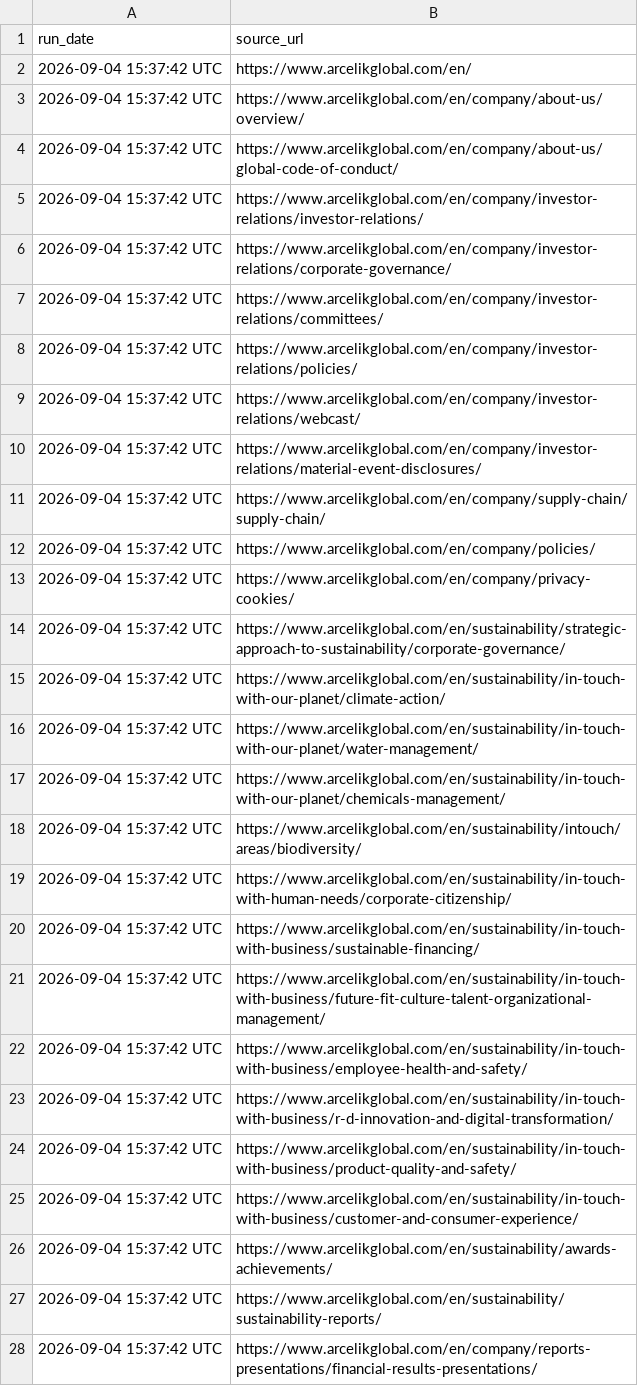
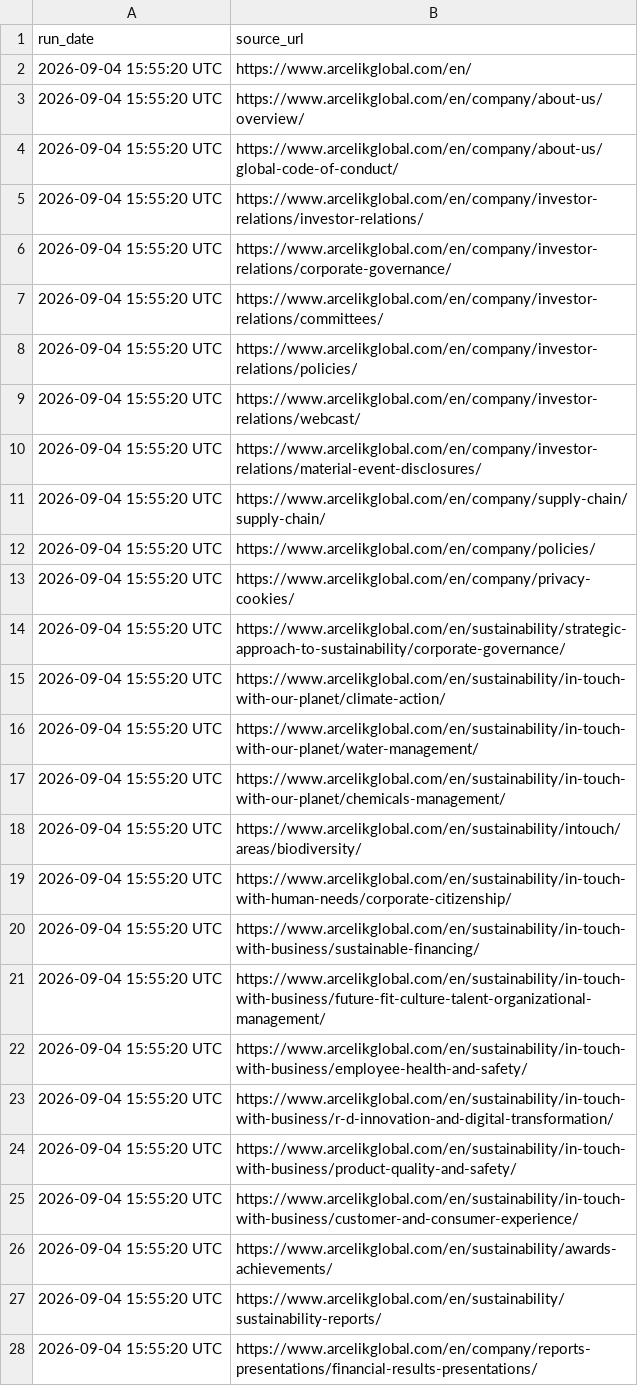
Before and after one commit to Shyam7291/website-url-collector, a CSV file: PDF_PAGES.csv, drawn as a sheet; only a part is shown; the diff covers the shown part only.

```diff
--- a/PDF_PAGES.csv
+++ b/PDF_PAGES.csv
@@ -1,28 +1,28 @@
 run_date,source_url
-2026-09-04 15:37:42 UTC,https://www.arcelikglobal.com/en/
-2026-09-04 15:37:42 UTC,https://www.arcelikglobal.com/en/company/about-us/overview/
-2026-09-04 15:37:42 UTC,https://www.arcelikglobal.com/en/company/about-us/global-code-of-conduct/
-2026-09-04 15:37:42 UTC,https://www.arcelikglobal.com/en/company/investor-relations/investor-relations/
-2026-09-04 15:37:42 UTC,https://www.arcelikglobal.com/en/company/investor-relations/corporate-governance/
-2026-09-04 15:37:42 UTC,https://www.arcelikglobal.com/en/company/investor-relations/committees/
-2026-09-04 15:37:42 UTC,https://www.arcelikglobal.com/en/company/investor-relations/policies/
-2026-09-04 15:37:42 UTC,https://www.arcelikglobal.com/en/company/investor-relations/webcast/
-2026-09-04 15:37:42 UTC,https://www.arcelikglobal.com/en/company/investor-relations/material-event-disclosures/
-2026-09-04 15:37:42 UTC,https://www.arcelikglobal.com/en/company/supply-chain/supply-chain/
-2026-09-04 15:37:42 UTC,https://www.arcelikglobal.com/en/company/policies/
-2026-09-04 15:37:42 UTC,https://www.arcelikglobal.com/en/company/privacy-cookies/
-2026-09-04 15:37:42 UTC,https://www.arcelikglobal.com/en/sustainability/strategic-approach-to-sustainability/corporate-governance/
-2026-09-04 15:37:42 UTC,https://www.arcelikglobal.com/en/sustainability/in-touch-with-our-planet/climate-action/
-2026-09-04 15:37:42 UTC,https://www.arcelikglobal.com/en/sustainability/in-touch-with-our-planet/water-management/
-2026-09-04 15:37:42 UTC,https://www.arcelikglobal.com/en/sustainability/in-touch-with-our-planet/chemicals-management/
-2026-09-04 15:37:42 UTC,https://www.arcelikglobal.com/en/sustainability/intouch/areas/biodiversity/
-2026-09-04 15:37:42 UTC,https://www.arcelikglobal.com/en/sustainability/in-touch-with-human-needs/corporate-citizenship/
-2026-09-04 15:37:42 UTC,https://www.arcelikglobal.com/en/sustainability/in-touch-with-business/sustainable-financing/
-2026-09-04 15:37:42 UTC,https://www.arcelikglobal.com/en/sustainability/in-touch-with-business/future-fit-culture-talent-organizational-management/
-2026-09-04 15:37:42 UTC,https://www.arcelikglobal.com/en/sustainability/in-touch-with-business/employee-health-and-safety/
-2026-09-04 15:37:42 UTC,https://www.arcelikglobal.com/en/sustainability/in-touch-with-business/r-d-innovation-and-digital-transformation/
-2026-09-04 15:37:42 UTC,https://www.arcelikglobal.com/en/sustainability/in-touch-with-business/product-quality-and-safety/
-2026-09-04 15:37:42 UTC,https://www.arcelikglobal.com/en/sustainability/in-touch-with-business/customer-and-consumer-experience/
-2026-09-04 15:37:42 UTC,https://www.arcelikglobal.com/en/sustainability/awards-achievements/
-2026-09-04 15:37:42 UTC,https://www.arcelikglobal.com/en/sustainability/sustainability-reports/
-2026-09-04 15:37:42 UTC,https://www.arcelikglobal.com/en/company/reports-presentations/financial-results-presentations/
+2026-09-04 15:55:20 UTC,https://www.arcelikglobal.com/en/
+2026-09-04 15:55:20 UTC,https://www.arcelikglobal.com/en/company/about-us/overview/
+2026-09-04 15:55:20 UTC,https://www.arcelikglobal.com/en/company/about-us/global-code-of-conduct/
+2026-09-04 15:55:20 UTC,https://www.arcelikglobal.com/en/company/investor-relations/investor-relations/
+2026-09-04 15:55:20 UTC,https://www.arcelikglobal.com/en/company/investor-relations/corporate-governance/
+2026-09-04 15:55:20 UTC,https://www.arcelikglobal.com/en/company/investor-relations/committees/
+2026-09-04 15:55:20 UTC,https://www.arcelikglobal.com/en/company/investor-relations/policies/
+2026-09-04 15:55:20 UTC,https://www.arcelikglobal.com/en/company/investor-relations/webcast/
+2026-09-04 15:55:20 UTC,https://www.arcelikglobal.com/en/company/investor-relations/material-event-disclosures/
+2026-09-04 15:55:20 UTC,https://www.arcelikglobal.com/en/company/supply-chain/supply-chain/
+2026-09-04 15:55:20 UTC,https://www.arcelikglobal.com/en/company/policies/
+2026-09-04 15:55:20 UTC,https://www.arcelikglobal.com/en/company/privacy-cookies/
+2026-09-04 15:55:20 UTC,https://www.arcelikglobal.com/en/sustainability/strategic-approach-to-sustainability/corporate-governance/
+2026-09-04 15:55:20 UTC,https://www.arcelikglobal.com/en/sustainability/in-touch-with-our-planet/climate-action/
+2026-09-04 15:55:20 UTC,https://www.arcelikglobal.com/en/sustainability/in-touch-with-our-planet/water-management/
+2026-09-04 15:55:20 UTC,https://www.arcelikglobal.com/en/sustainability/in-touch-with-our-planet/chemicals-management/
+2026-09-04 15:55:20 UTC,https://www.arcelikglobal.com/en/sustainability/intouch/areas/biodiversity/
+2026-09-04 15:55:20 UTC,https://www.arcelikglobal.com/en/sustainability/in-touch-with-human-needs/corporate-citizenship/
+2026-09-04 15:55:20 UTC,https://www.arcelikglobal.com/en/sustainability/in-touch-with-business/sustainable-financing/
+2026-09-04 15:55:20 UTC,https://www.arcelikglobal.com/en/sustainability/in-touch-with-business/future-fit-culture-talent-organizational-management/
+2026-09-04 15:55:20 UTC,https://www.arcelikglobal.com/en/sustainability/in-touch-with-business/employee-health-and-safety/
+2026-09-04 15:55:20 UTC,https://www.arcelikglobal.com/en/sustainability/in-touch-with-business/r-d-innovation-and-digital-transformation/
+2026-09-04 15:55:20 UTC,https://www.arcelikglobal.com/en/sustainability/in-touch-with-business/product-quality-and-safety/
+2026-09-04 15:55:20 UTC,https://www.arcelikglobal.com/en/sustainability/in-touch-with-business/customer-and-consumer-experience/
+2026-09-04 15:55:20 UTC,https://www.arcelikglobal.com/en/sustainability/awards-achievements/
+2026-09-04 15:55:20 UTC,https://www.arcelikglobal.com/en/sustainability/sustainability-reports/
+2026-09-04 15:55:20 UTC,https://www.arcelikglobal.com/en/company/reports-presentations/financial-results-presentations/
```
Also changed, not shown: 67 edited cells elsewhere in this file, PERFORMANCE_REPORT.csv, RUN_SUMMARY.csv.
